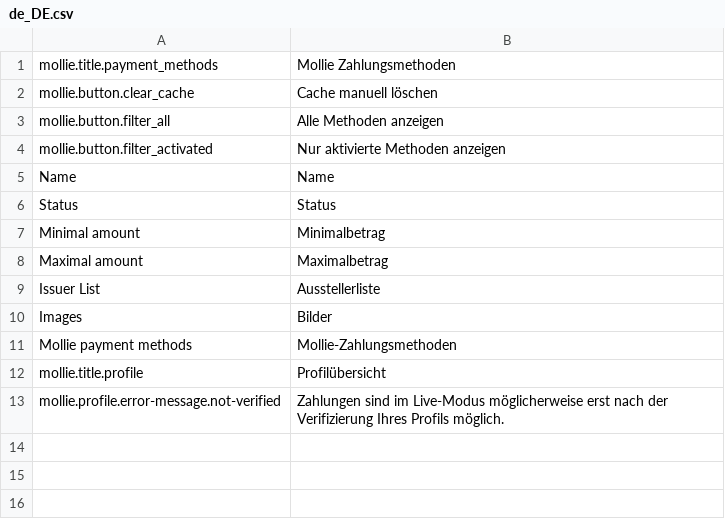
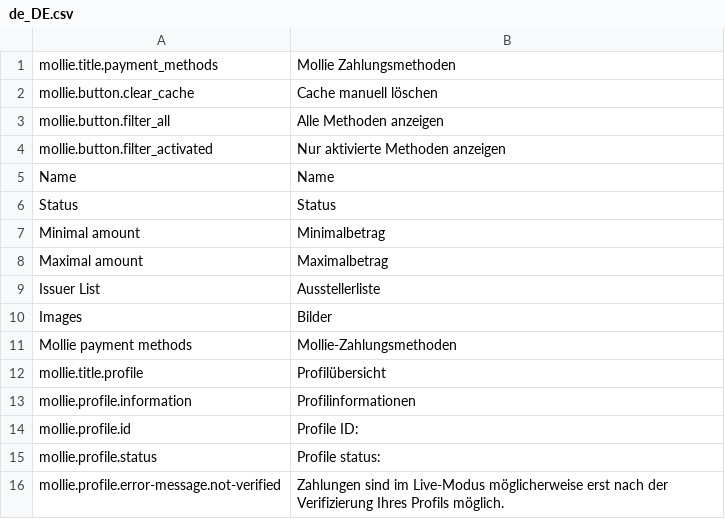
Before and after one commit to mollie/spryker, a CSV file: data/translation/Zed/de_DE.csv, drawn as a sheet; the diff names each change by its address in the sheet, - before the commit and + after, or states it on an @@ line.

```diff
--- a/data/translation/Zed/de_DE.csv
+++ b/data/translation/Zed/de_DE.csv
+row 13: mollie.profile.information | Profilinformationen
+row 14: mollie.profile.id | Profile ID:
+row 15: mollie.profile.status | Profile status:
```
Also changed, not shown: data/translation/Zed/en_US.csv, 2 other files.
